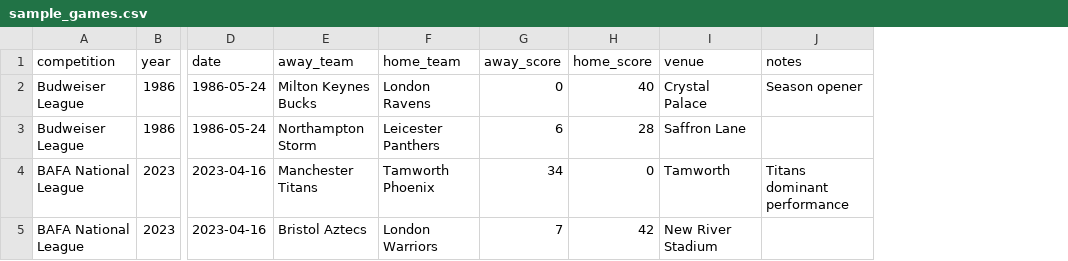
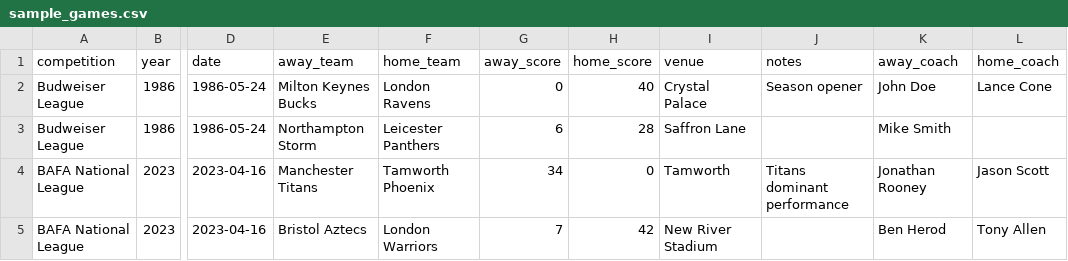
Before and after one commit to brynprice/uk-american-football, a CSV file: data/sample_games.csv, drawn as a sheet; only a part is shown, gaps mark what is left out; the diff names each change by its address in the sheet, - before the commit and + after, or states it on an @@ line.

```diff
--- a/data/sample_games.csv
+++ b/data/sample_games.csv
+column K (away_coach), rows 2-5: John Doe | Mike Smith | Jonathan Rooney | Ben Herod
+column L (home_coach), rows 2-5: Lance Cone |  | Jason Scott | Tony Allen
```
Also changed, not shown: 3 other files.
